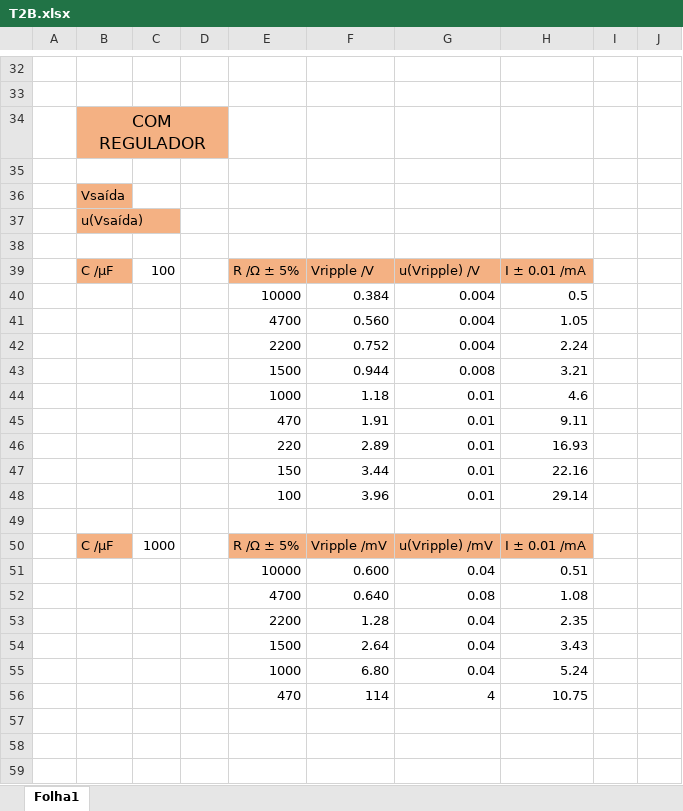
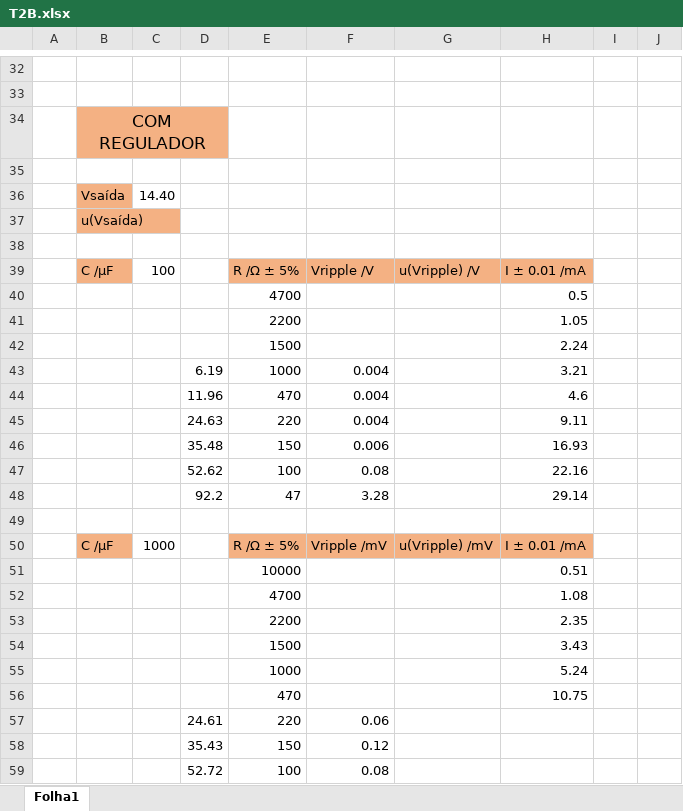
Before and after one commit to sergisousa/LABSFISICAII, an Excel workbook: -114/Fonte Estabilizada/T2B.xlsx, sheet Folha1, drawn as a sheet; only a part is shown, gaps mark what is left out; values as stored, in another font and other column widths than the file's, no borders; charts and pictures not drawn; removed rows and columns are numbered as before the commit, all else as after; the diff covers the shown part only; the diff names each change by its address in the sheet, - before the commit and + after, or states it on an @@ line.

```diff
--- a/-114/Fonte Estabilizada/T2B.xlsx (sheet Folha1)
+++ b/-114/Fonte Estabilizada/T2B.xlsx (sheet Folha1)
-C36: (empty)
+C36: 14.40
-row 40:  |  |  |  | 10000 | 0.384 | 0.004 | 0.5
-row 41:  |  |  |  | 4700 | 0.560 | 0.004 | 1.05
-row 42:  |  |  |  | 2200 | 0.752 | 0.004 | 2.24
-row 43:  |  |  |  | 1500 | 0.944 | 0.008 | 3.21
-row 44:  |  |  |  | 1000 | 1.18 | 0.01 | 4.6
-row 45:  |  |  |  | 470 | 1.91 | 0.01 | 9.11
-row 46:  |  |  |  | 220 | 2.89 | 0.01 | 16.93
-row 47:  |  |  |  | 150 | 3.44 | 0.01 | 22.16
-row 48:  |  |  |  | 100 | 3.96 | 0.01 | 29.14
+row 40:  |  |  |  | 4700 |  |  | 0.5
+row 41:  |  |  |  | 2200 |  |  | 1.05
+row 42:  |  |  |  | 1500 |  |  | 2.24
+row 43:  |  |  | 6.19 | 1000 | 0.004 |  | 3.21
+row 44:  |  |  | 11.96 | 470 | 0.004 |  | 4.6
+row 45:  |  |  | 24.63 | 220 | 0.004 |  | 9.11
+row 46:  |  |  | 35.48 | 150 | 0.006 |  | 16.93
+row 47:  |  |  | 52.62 | 100 | 0.08 |  | 22.16
+row 48:  |  |  | 92.2 | 47 | 3.28 |  | 29.14
-F51: 0.600
+F51: (empty)
-G51: 0.04
+G51: (empty)
-F52: 0.640
+F52: (empty)
-G52: 0.08
+G52: (empty)
-F53: 1.28
+F53: (empty)
-G53:G55: 0.04
+G53:G55: (empty)
-F54: 2.64
+F54: (empty)
-F55: 6.80
+F55: (empty)
-F56: 114
+F56: (empty)
-G56: 4
+G56: (empty)
+row 57:  |  |  | 24.61 | 220 | 0.06
+row 58:  |  |  | 35.43 | 150 | 0.12
+row 59:  |  |  | 52.72 | 100 | 0.08
```
Also changed, not shown: 19 added rows, 18 removed rows, 8 edited cells and cell formats elsewhere in this sheet, charts or pictures, -114/Amplificadores/T3B&4A - Amplificadores operacionais.xlsx, 1 other file.
